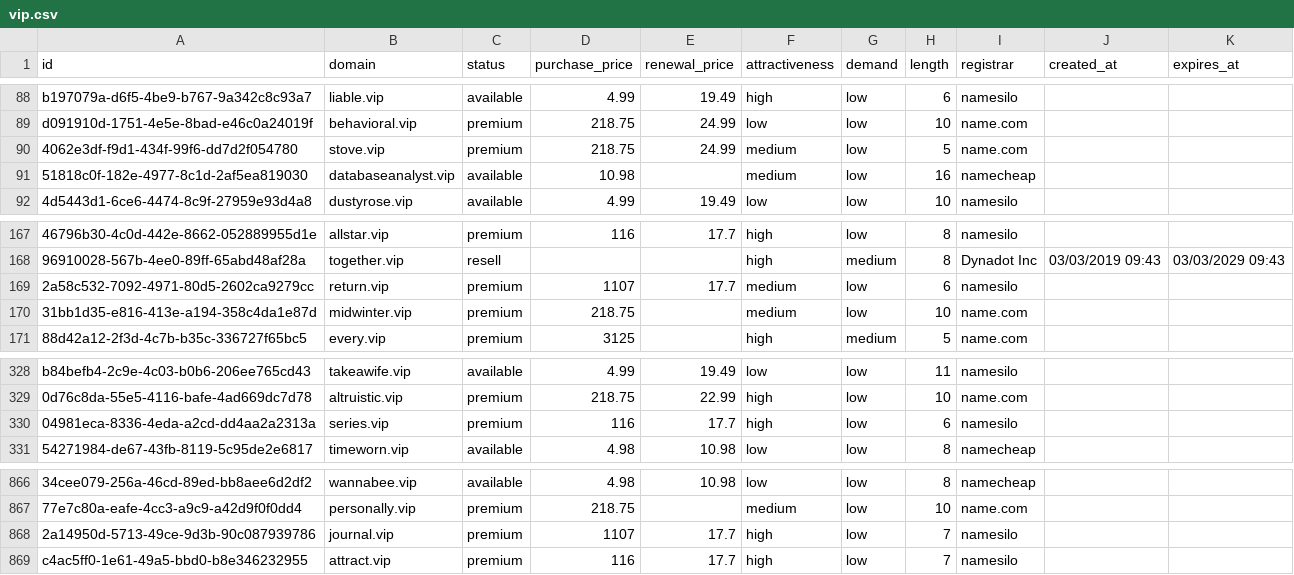
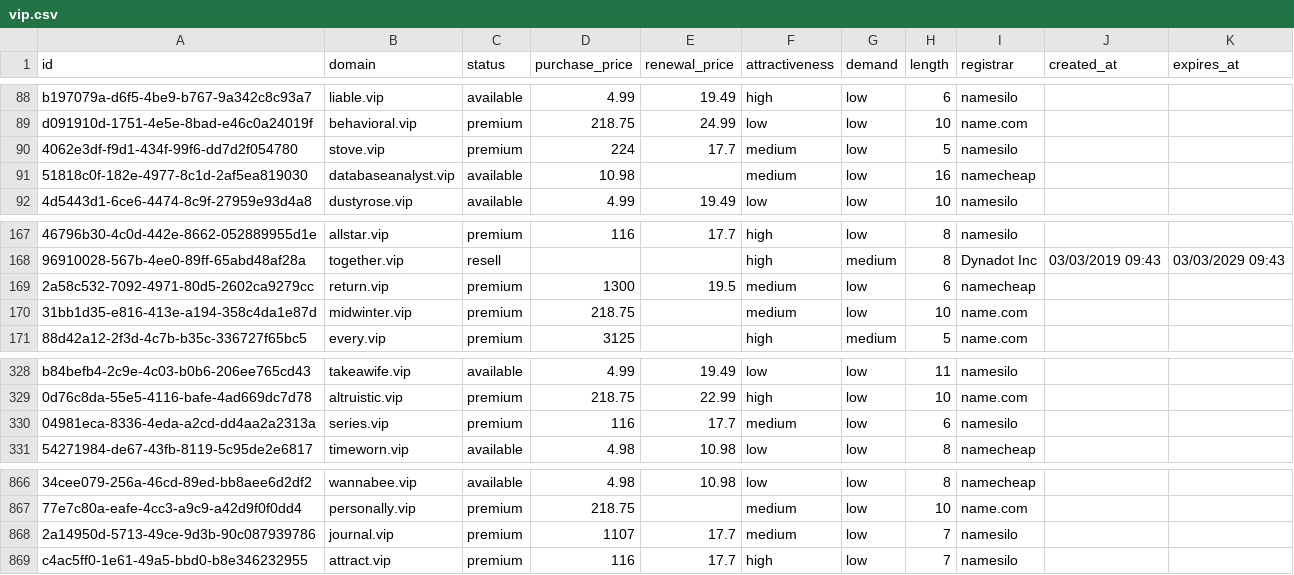
Before and after one commit to UniqueDomains/vip-oneword-domains, a CSV file: vip.csv, drawn as a sheet; only a part is shown, gaps mark what is left out; the diff names each change by its address in the sheet, - before the commit and + after, or states it on an @@ line.

Commit message:
Domains update

```diff
--- a/vip.csv
+++ b/vip.csv
-D90 (purchase_price): 218.75
+D90 (purchase_price): 224
-E90 (renewal_price): 24.99
+E90 (renewal_price): 17.7
-I90 (registrar): name.com
+I90 (registrar): namesilo
-D169 (purchase_price): 1107
+D169 (purchase_price): 1300
-E169 (renewal_price): 17.7
+E169 (renewal_price): 19.5
-I169 (registrar): namesilo
+I169 (registrar): namecheap
-F330 (attractiveness): high
+F330 (attractiveness): medium
-F868 (attractiveness): high
+F868 (attractiveness): medium
```
Also changed, not shown: 4 other files.
